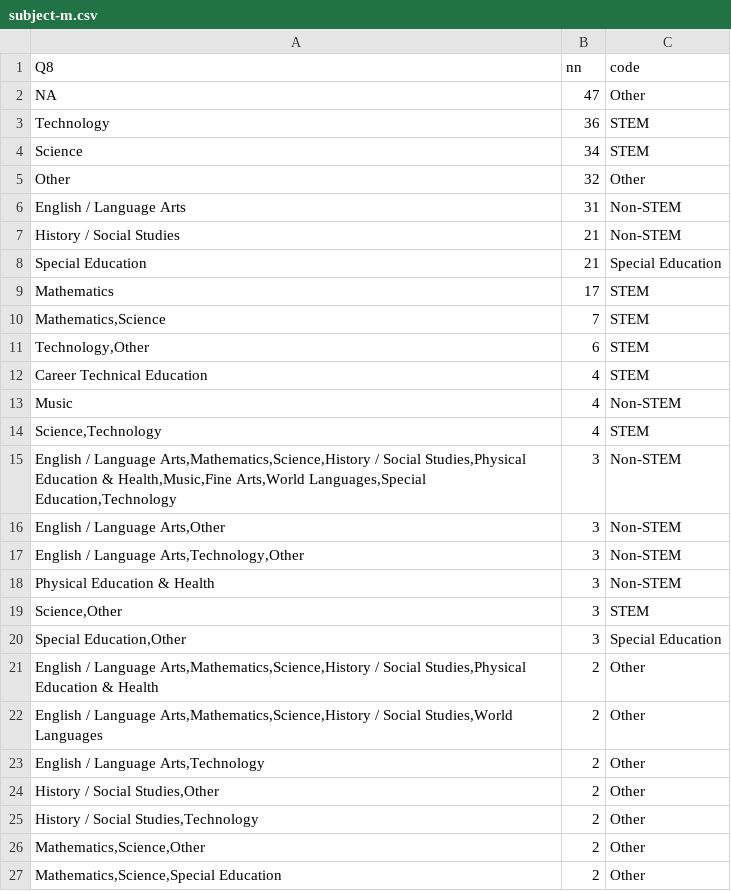
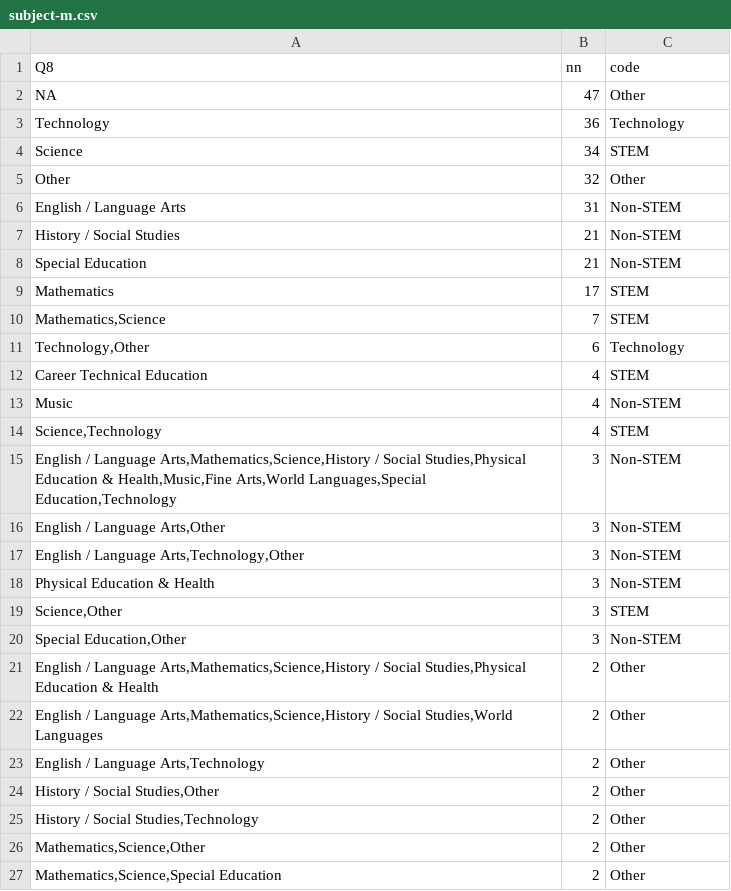
Before and after one commit to jrosen48/tetc-analysis, a CSV file: subject-m.csv, drawn as a sheet; only a part is shown.

```diff
--- a/subject-m.csv
+++ b/subject-m.csv
@@ -2,3 +2,3 @@ Q8,nn,code
 NA,47,Other
-Technology,36,STEM
+Technology,36,Technology
 Science,34,STEM
@@ -7,6 +7,6 @@ English / Language Arts,31,Non-STEM
 History / Social Studies,21,Non-STEM
-Special Education,21,Special Education
+Special Education,21,Non-STEM
 Mathematics,17,STEM
 "Mathematics,Science",7,STEM
-"Technology,Other",6,STEM
+"Technology,Other",6,Technology
 Career Technical Education,4,STEM
@@ -19,3 +19,3 @@ Physical Education & Health,3,Non-STEM
 "Science,Other",3,STEM
-"Special Education,Other",3,Special Education
+"Special Education,Other",3,Non-STEM
 "English / Language Arts,Mathematics,Science,History / Social Studies,Physical Education & Health",2,Other
```
Also changed, not shown: 2 other files.
